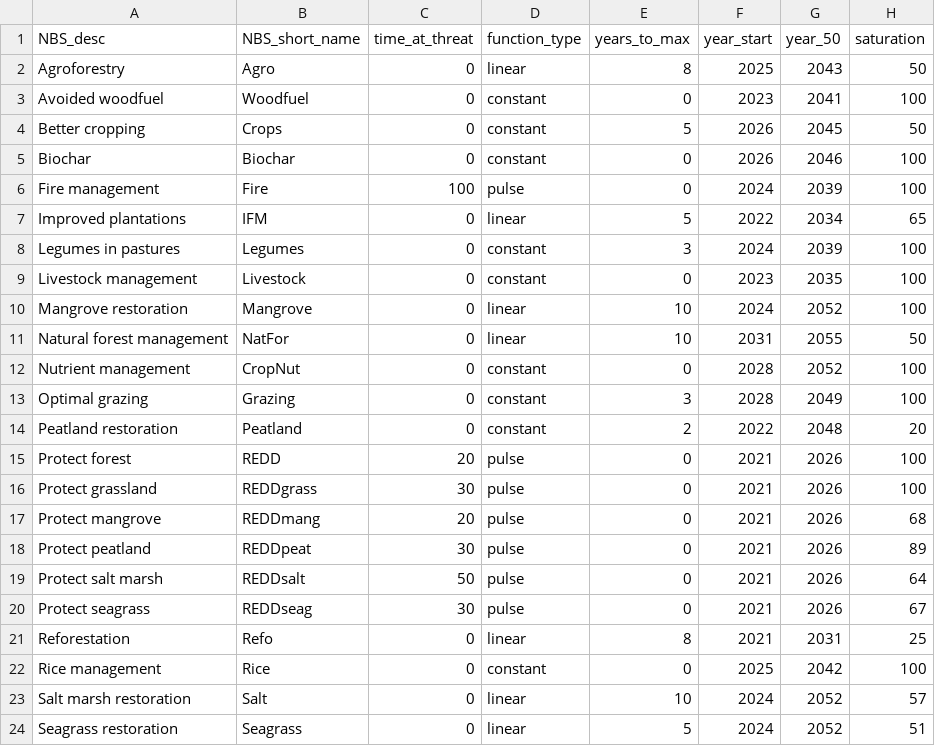
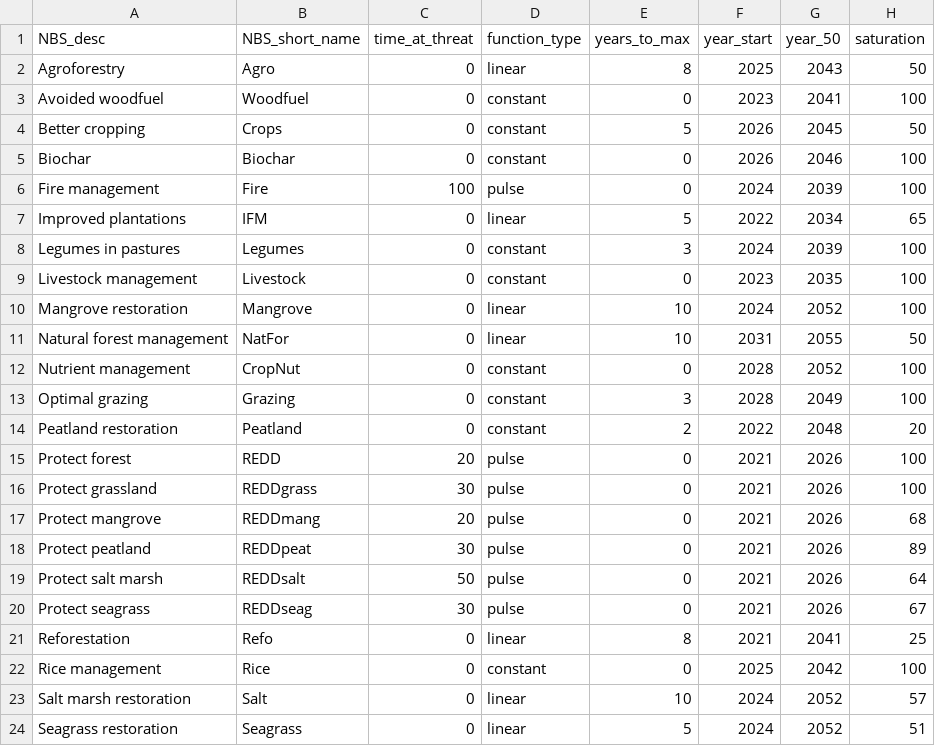
Before and after one commit to AndyR-Shell/Biodomain_data_analysis, a CSV file: data/SXB Scenarios/adoption_accel.csv, drawn as a sheet.

Commit message:
Update to Sky1.5 adoption inputs (accel_Max)

```diff
--- a/data/SXB Scenarios/adoption_accel.csv
+++ b/data/SXB Scenarios/adoption_accel.csv
@@ -20,3 +20,3 @@ Protect salt marsh,REDDsalt,50,pulse,0,2021,2026,64
 Protect seagrass,REDDseag,30,pulse,0,2021,2026,67
-Reforestation,Refo,0,linear,8,2021,2031,25
+Reforestation,Refo,0,linear,8,2021,2041,25
 Rice management,Rice,0,constant,0,2025,2042,100
```
